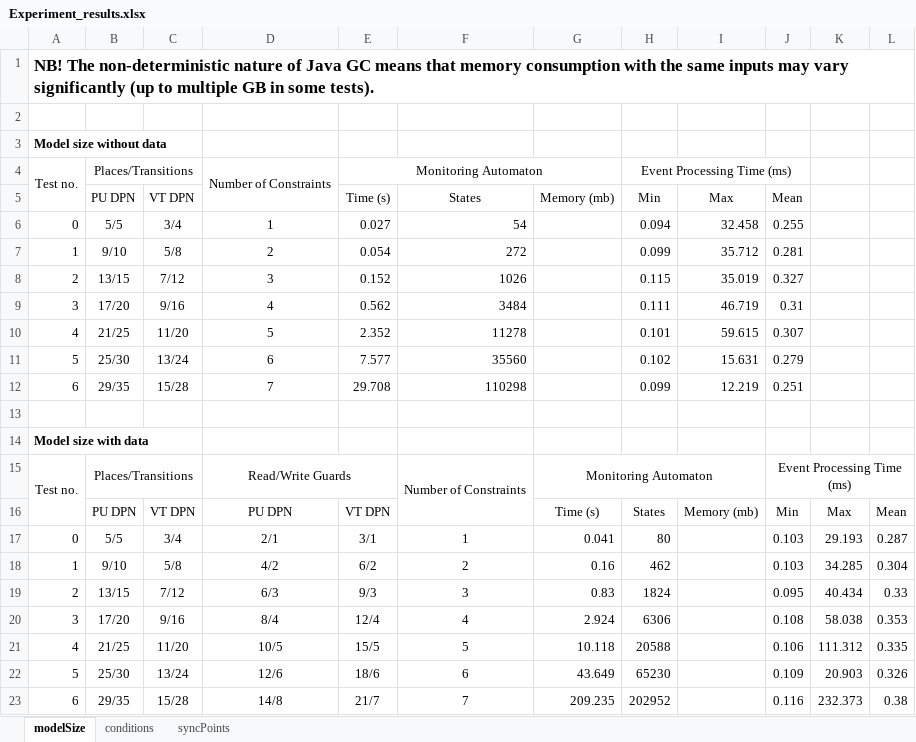
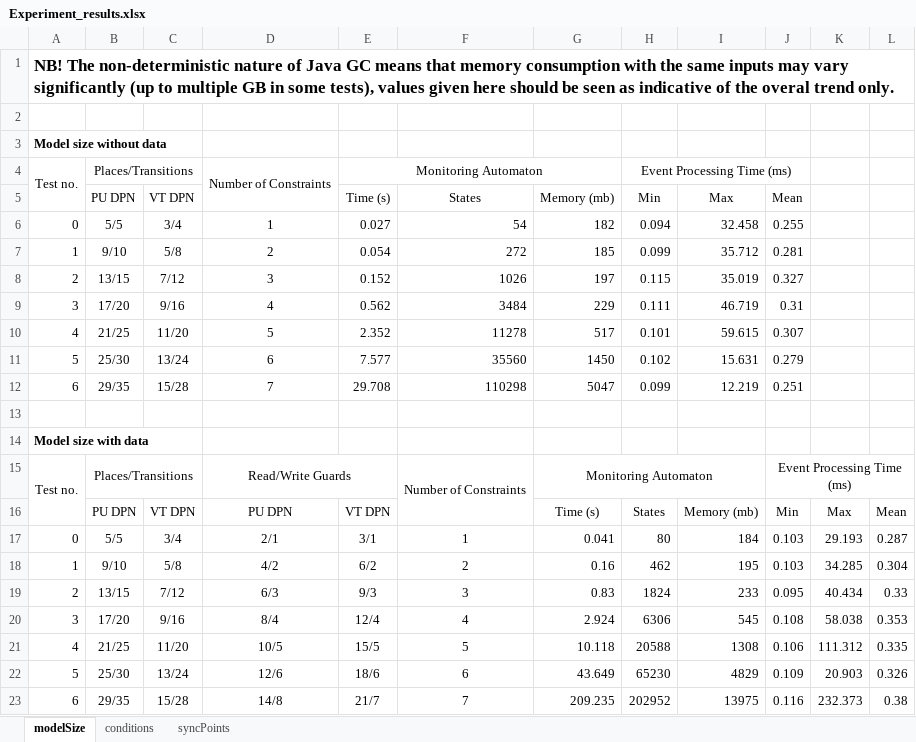
Before and after one commit to antialman/model-interplay-monitoring-code, an Excel workbook: input/core_algorithms_2022/Experiment_results.xlsx, sheet modelSize, drawn as a sheet; values as stored, in another font and other column widths than the file's, no borders; the diff names each change by its address in the sheet, - before the commit and + after, or states it on an @@ line.

Commit message:
Indicative memory usage for the first two tests

```diff
--- a/input/core_algorithms_2022/Experiment_results.xlsx (sheet modelSize)
+++ b/input/core_algorithms_2022/Experiment_results.xlsx (sheet modelSize)
-A1: …in some tests).
+A1: …in some tests), values given here should be seen as indicative of the overal trend only.
-G6 (Memory (mb)): (empty)
+G6 (Memory (mb)): 182
-G7 (Memory (mb)): (empty)
+G7 (Memory (mb)): 185
-G8 (Memory (mb)): (empty)
+G8 (Memory (mb)): 197
-G9 (Memory (mb)): (empty)
+G9 (Memory (mb)): 229
-G10 (Memory (mb)): (empty)
+G10 (Memory (mb)): 517
-G11 (Memory (mb)): (empty)
+G11 (Memory (mb)): 1450
-G12 (Memory (mb)): (empty)
+G12 (Memory (mb)): 5047
-I17 (Max): (empty)
+I17 (Max): 184
-I18 (Max): (empty)
+I18 (Max): 195
-I19 (Max): (empty)
+I19 (Max): 233
-I20 (Max): (empty)
+I20 (Max): 545
-I21 (Max): (empty)
+I21 (Max): 1308
-I22 (Max): (empty)
+I22 (Max): 4829
-I23 (Max): (empty)
+I23 (Max): 13975
```
Also changed, not shown: sheet syncPoints, sheet conditions.
